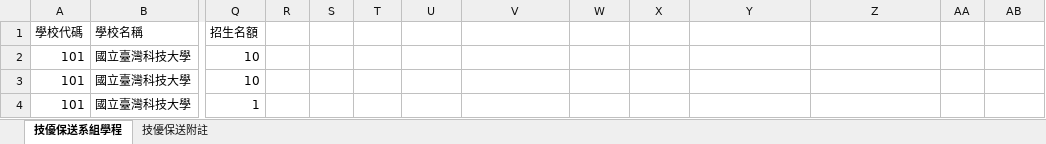
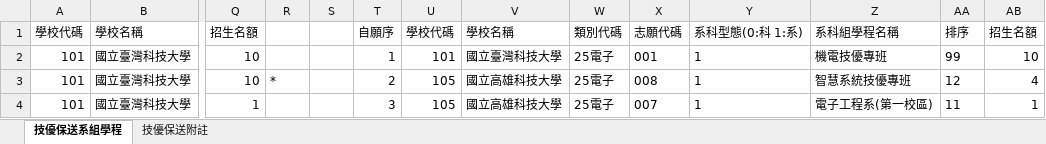
Before and after one commit to clre20/clre20.github.io, an Excel workbook: 114學年度四技二專技優保送/校系科(組)、學程資料檔_輔導考生用.xlsx, sheet 技優保送系組學程, drawn as a sheet; only a part is shown, gaps mark what is left out; values as stored, in another font and other column widths than the file's, no borders; the diff covers the shown part only; the diff names each change by its address in the sheet, - before the commit and + after, or states it on an @@ line.

Commit message:
Add files via upload

```diff
--- a/114學年度四技二專技優保送/校系科(組)、學程資料檔_輔導考生用.xlsx (sheet 技優保送系組學程)
+++ b/114學年度四技二專技優保送/校系科(組)、學程資料檔_輔導考生用.xlsx (sheet 技優保送系組學程)
-T1: (empty)
+T1: 自願序
-U1: (empty)
+U1: 學校代碼
-V1: (empty)
+V1: 學校名稱
-W1: (empty)
+W1: 類別代碼
-X1: (empty)
+X1: 志願代碼
-Y1: (empty)
+Y1: 系科型態(0:科 1:系)
-Z1: (empty)
+Z1: 系科組學程名稱
-AA1: (empty)
+AA1: 排序
-AB1: (empty)
+AB1: 招生名額
-T2: (empty)
+T2: 1
-U2: (empty)
+U2: 101
-V2: (empty)
+V2: 國立臺灣科技大學
-W2:W4: (empty)
+W2:W4: 25電子
-X2: (empty)
+X2: 001
-Y2:Y4: (empty)
+Y2:Y4: 1
-Z2: (empty)
+Z2: 機電技優專班
-AA2: (empty)
+AA2: 99
-AB2: (empty)
+AB2: 10
-R3: (empty)
+R3: *
-T3: (empty)
+T3: 2
-U3:U4: (empty)
+U3:U4: 105
-V3:V4: (empty)
+V3:V4: 國立高雄科技大學
-X3: (empty)
+X3: 008
-Z3: (empty)
+Z3: 智慧系統技優專班
-AA3: (empty)
+AA3: 12
-AB3: (empty)
+AB3: 4
-T4: (empty)
+T4: 3
-X4: (empty)
+X4: 007
-Z4: (empty)
+Z4: 電子工程系(第一校區)
-AA4: (empty)
+AA4: 11
-AB4: (empty)
+AB4: 1
```
Also changed, not shown: 65 edited cells elsewhere in this sheet.
